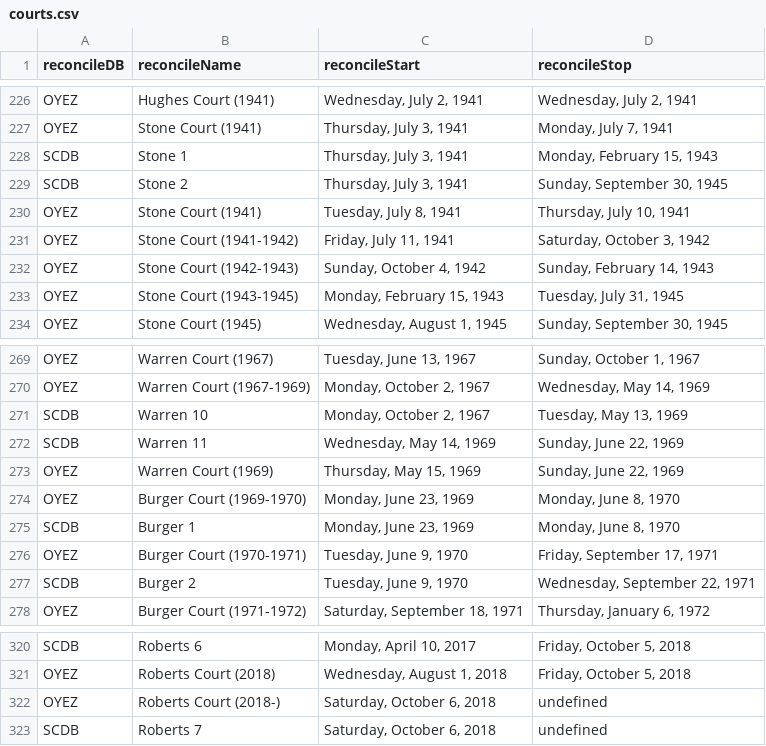
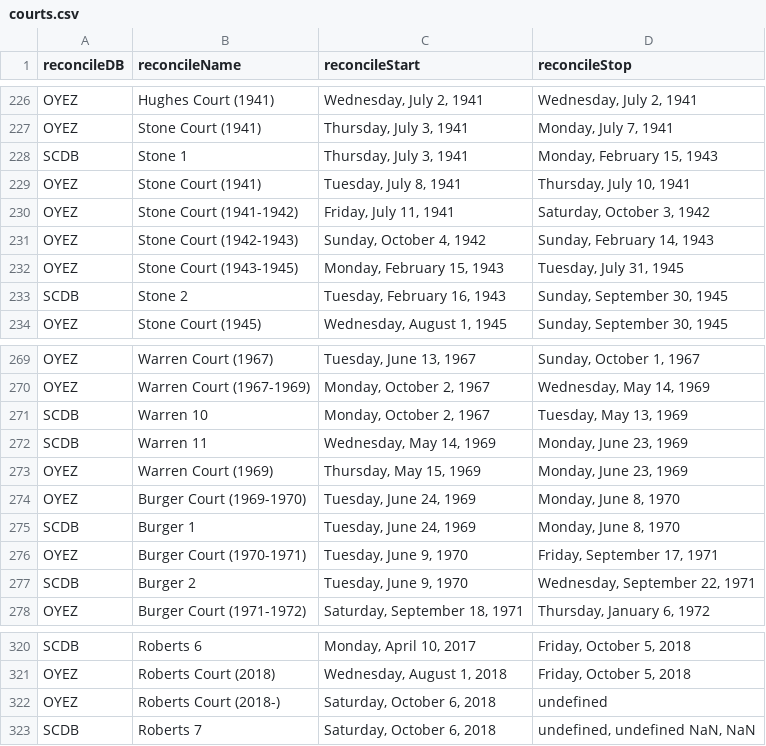
Before and after one commit to jeffpar/lonedissent, a CSV file: sources/results/courts.csv, drawn as a sheet; only a part is shown, gaps mark what is left out; the diff covers the shown part only.

```diff
--- a/sources/results/courts.csv
+++ b/sources/results/courts.csv
@@ -228,3 +228,2 @@
 "SCDB","Stone 1","Thursday, July 3, 1941","Monday, February 15, 1943"
-"SCDB","Stone 2","Thursday, July 3, 1941","Sunday, September 30, 1945"
 "OYEZ","Stone Court (1941)","Tuesday, July 8, 1941","Thursday, July 10, 1941"
@@ -233,2 +232,3 @@
 "OYEZ","Stone Court (1943-1945)","Monday, February 15, 1943","Tuesday, July 31, 1945"
+"SCDB","Stone 2","Tuesday, February 16, 1943","Sunday, September 30, 1945"
 "OYEZ","Stone Court (1945)","Wednesday, August 1, 1945","Sunday, September 30, 1945"
@@ -271,6 +271,6 @@
 "SCDB","Warren 10","Monday, October 2, 1967","Tuesday, May 13, 1969"
-"SCDB","Warren 11","Wednesday, May 14, 1969","Sunday, June 22, 1969"
-"OYEZ","Warren Court (1969)","Thursday, May 15, 1969","Sunday, June 22, 1969"
-"OYEZ","Burger Court (1969-1970)","Monday, June 23, 1969","Monday, June 8, 1970"
-"SCDB","Burger 1","Monday, June 23, 1969","Monday, June 8, 1970"
+"SCDB","Warren 11","Wednesday, May 14, 1969","Monday, June 23, 1969"
+"OYEZ","Warren Court (1969)","Thursday, May 15, 1969","Monday, June 23, 1969"
+"OYEZ","Burger Court (1969-1970)","Tuesday, June 24, 1969","Monday, June 8, 1970"
+"SCDB","Burger 1","Tuesday, June 24, 1969","Monday, June 8, 1970"
 "OYEZ","Burger Court (1970-1971)","Tuesday, June 9, 1970","Friday, September 17, 1971"
@@ -322,2 +322,2 @@
 "OYEZ","Roberts Court (2018-)","Saturday, October 6, 2018","undefined"
-"SCDB","Roberts 7","Saturday, October 6, 2018","undefined"
+"SCDB","Roberts 7","Saturday, October 6, 2018","undefined, undefined NaN, NaN"
```
Also changed, not shown: 5 added rows, 5 removed rows and 6 edited cells elsewhere in this file, 1 other file.
